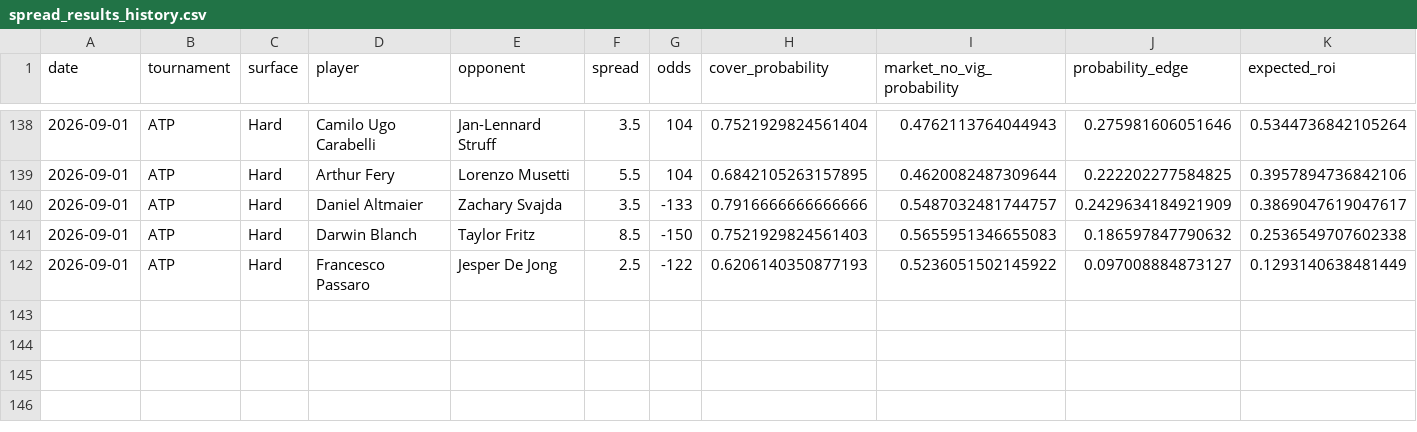
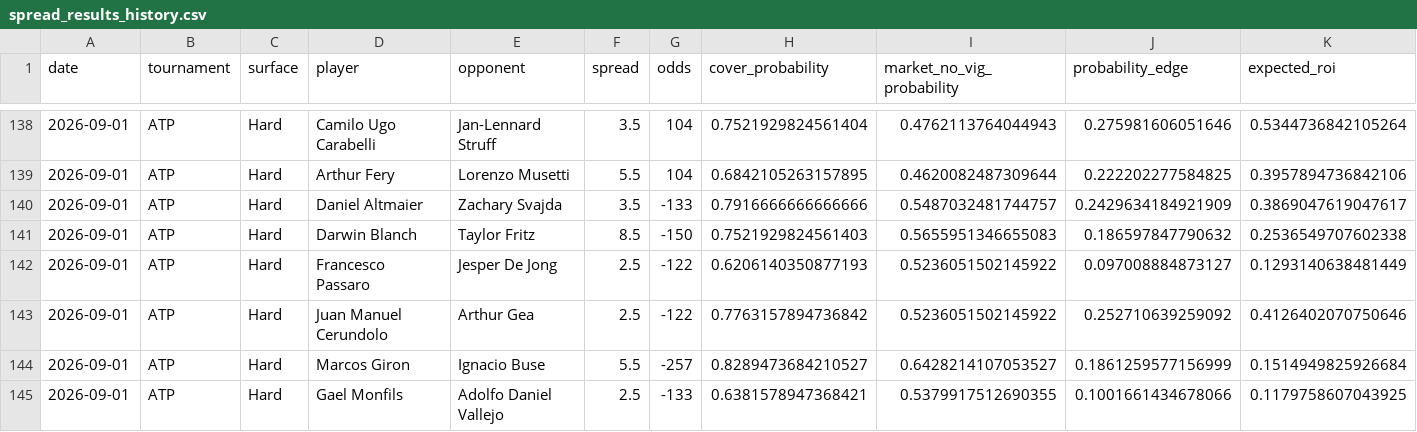
Before and after one commit to dchang0611/tennis-spread-model, a CSV file: tennis_model_output/spread_results_history.csv, drawn as a sheet; only a part is shown, gaps mark what is left out; rows hold the shown columns only; the diff names each change by its address in the sheet, - before the commit and + after, or states it on an @@ line.

```diff
--- a/tennis_model_output/spread_results_history.csv
+++ b/tennis_model_output/spread_results_history.csv
+row 143: 2026-09-01 | ATP | Hard | Juan Manuel Cerundolo | Arthur Gea | 2.5 | -122 | 0.7763157894736842 | 0.5236051502145922 | 0.252710639259092 | 0.4126402070750646
+row 144: 2026-09-01 | ATP | Hard | Marcos Giron | Ignacio Buse | 5.5 | -257 | 0.8289473684210527 | 0.6428214107053527 | 0.1861259577156999 | 0.1514949825926684
+row 145: 2026-09-01 | ATP | Hard | Gael Monfils | Adolfo Daniel Vallejo | 2.5 | -133 | 0.6381578947368421 | 0.5379917512690355 | 0.1001661434678066 | 0.1179758607043925
```
Also changed, not shown: data/novig_spreads.csv, 3 other files.
